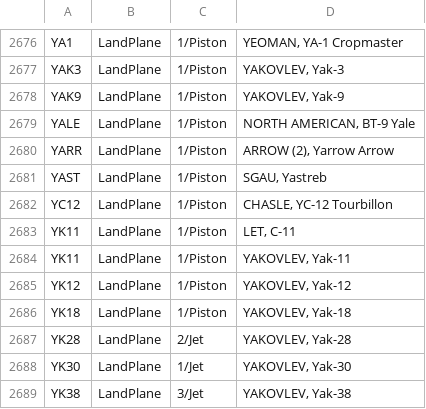
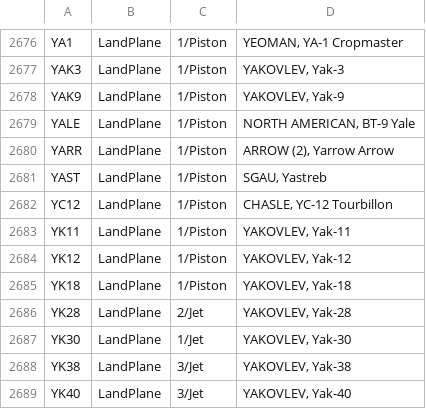
Before and after one commit to rikgale/ICAOList, a CSV file: ICAOList.csv, drawn as a sheet; only a part is shown, gaps mark what is left out; the shorter side is filled out with more unchanged rows; the diff names each change by its address in the sheet, - before the commit and + after, or states it on an @@ line.

Commit message:
Remove Dupe YK11

```diff
--- a/ICAOList.csv
+++ b/ICAOList.csv
-row 2683: YK11 | LandPlane | 1/Piston | LET, C-11
```
